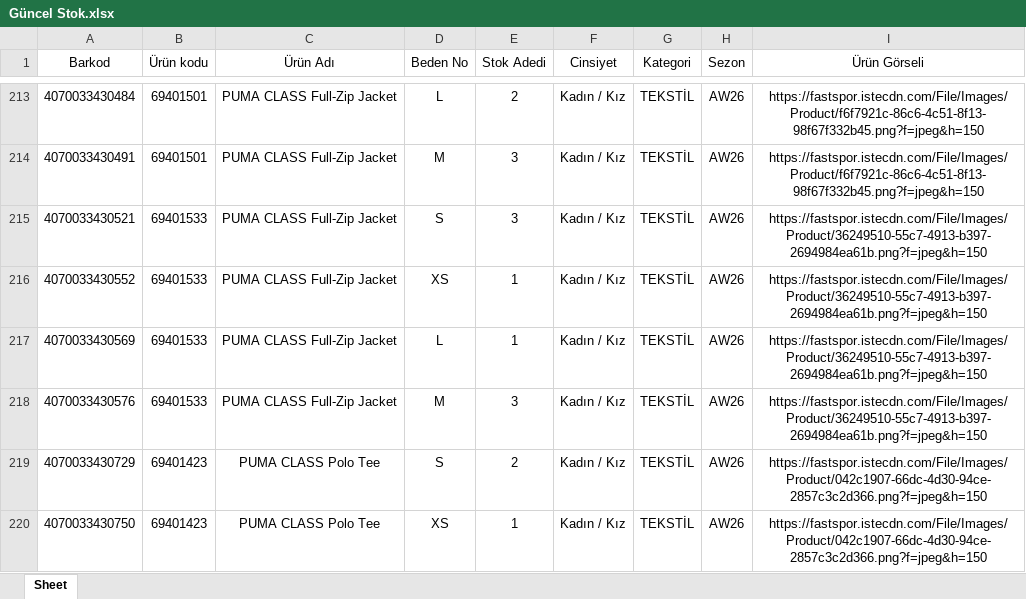
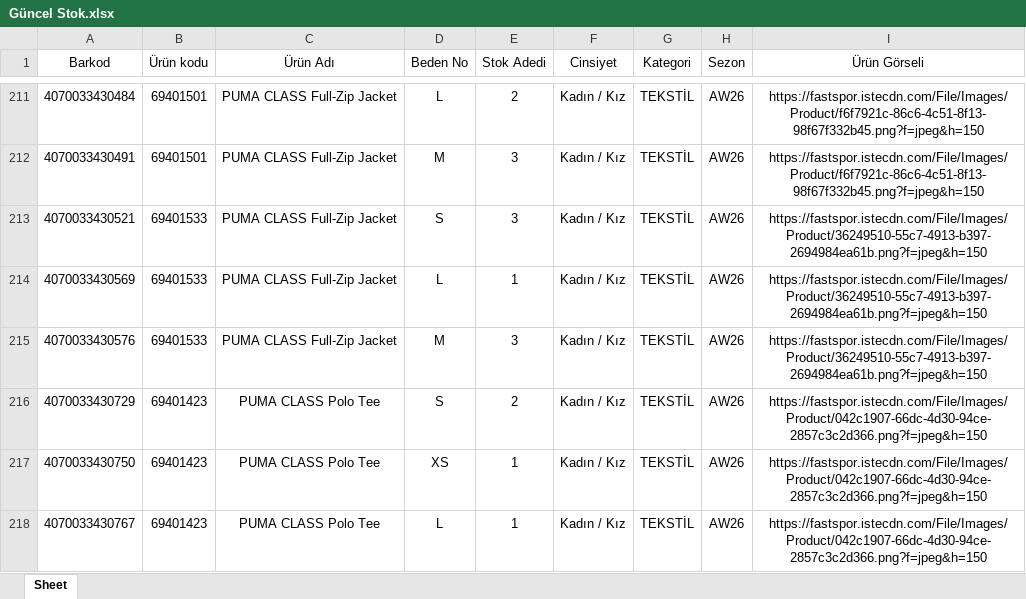
Before and after one commit to dagitmacmustafaberaat-create/puma-smart-assistant, an Excel workbook: Güncel Stok.xlsx, sheet Sheet, drawn as a sheet; only a part is shown, gaps mark what is left out; the shorter side is filled out with more unchanged rows; values as stored, in another font and other column widths than the file's, no borders; removed rows and columns are numbered as before the commit, all else as after; the diff covers the shown part only; the diff names each change by its address in the sheet, - before the commit and + after, or states it on an @@ line.

```diff
--- a/Güncel Stok.xlsx (sheet Sheet)
+++ b/Güncel Stok.xlsx (sheet Sheet)
-row 216: 4070033430552 | 69401533 | PUMA CLASS Full-Zip Jacket | XS | 1 | Kadın / Kız | TEKSTİL | AW26 | https://fastspor.istecdn.com/File/Images/Product/36249510-55c7-4913-b397-2694984ea61b.png?f=jpeg&h=150
```
Also changed, not shown: 1 added row, 10 removed rows, 16 moved rows and 27 edited cells elsewhere in this sheet.
